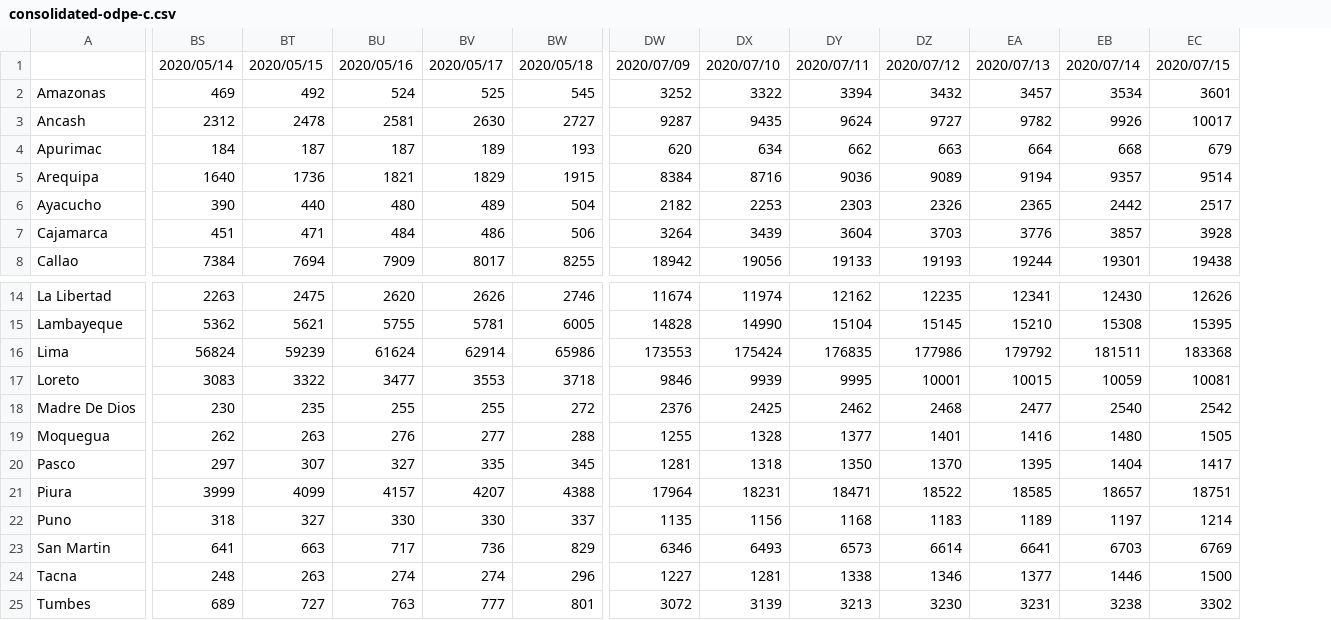
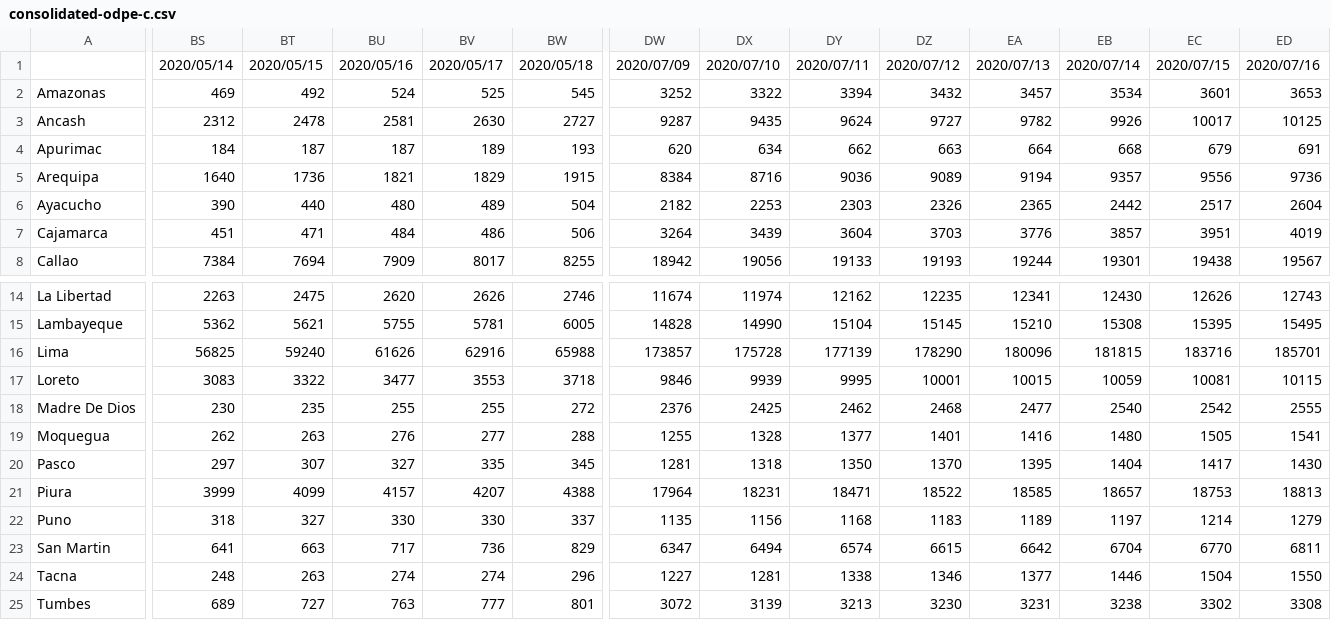
Before and after one commit to MarcoAlvarez/cvd-pe-data, a CSV file: csv/odpe/consolidated-odpe-c.csv, drawn as a sheet; only a part is shown, gaps mark what is left out; the diff covers the shown part only; the diff names each change by its address in the sheet, - before the commit and + after, or states it on an @@ line.

```diff
--- a/csv/odpe/consolidated-odpe-c.csv
+++ b/csv/odpe/consolidated-odpe-c.csv
+column ED, rows 1-8: 2020/07/16 | 3653 | 10125 | 691 | 9736 | 2604 | 4019 | 19567; rows 14-25: 12743 | 15495 | 185701 | 10115 | 2555 | 1541 | 1430 | 18813 | 1279 | 6811 | 1550 | 3308
-EC5: 9514
+EC5: 9556
-EC7: 3928
+EC7: 3951
-BS16: 56824
+BS16: 56825
-BT16: 59239
+BT16: 59240
-BU16: 61624
+BU16: 61626
-BV16: 62914
+BV16: 62916
-BW16: 65986
+BW16: 65988
-DW16: 173553
+DW16: 173857
-DX16: 175424
+DX16: 175728
-DY16: 176835
+DY16: 177139
-DZ16: 177986
+DZ16: 178290
-EA16: 179792
+EA16: 180096
-EB16: 181511
+EB16: 181815
-EC16: 183368
+EC16: 183716
-EC21: 18751
+EC21: 18753
-DW23: 6346
+DW23: 6347
-DX23: 6493
+DX23: 6494
-DY23: 6573
+DY23: 6574
-DZ23: 6614
+DZ23: 6615
-EA23: 6641
+EA23: 6642
-EB23: 6703
+EB23: 6704
-EC23: 6769
+EC23: 6770
-EC24: 1500
+EC24: 1504
```
Also changed, not shown: 51 edited cells elsewhere in this file, csv/jhu/consolidated-jhu-c.csv, csv/jhu/consolidated-jhu-f.csv, 4 other files.
